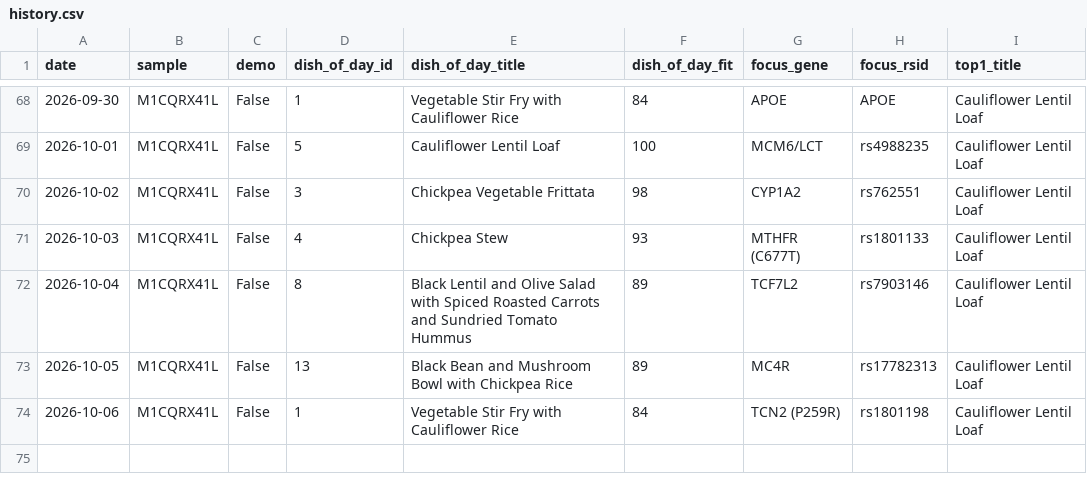
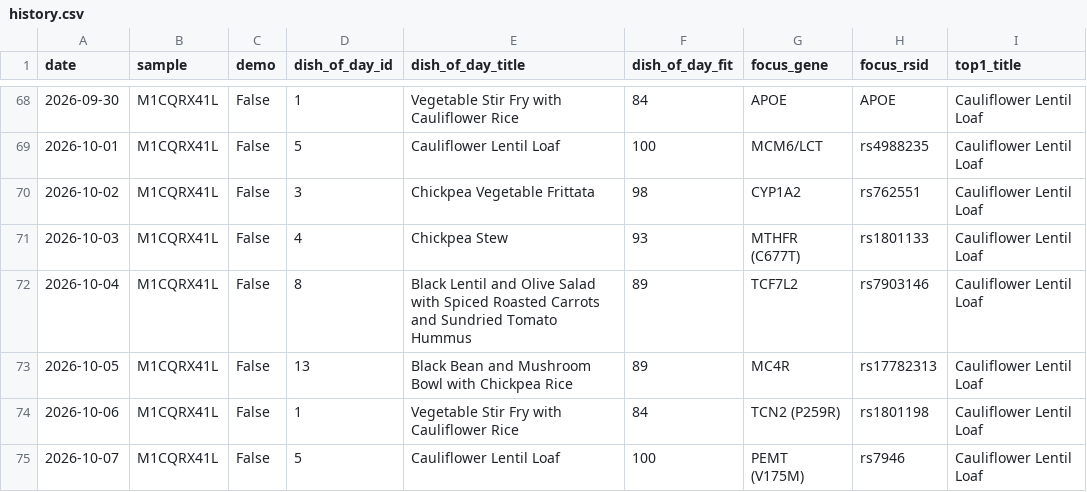
Before and after one commit to Erikiss/DNADiet, a CSV file: reports/history.csv, drawn as a sheet; only a part is shown, gaps mark what is left out; the diff names each change by its address in the sheet, - before the commit and + after, or states it on an @@ line.

```diff
--- a/reports/history.csv
+++ b/reports/history.csv
+row 75: 2026-10-07 | M1CQRX41L | False | 5 | Cauliflower Lentil Loaf | 100 | PEMT (V175M) | rs7946 | Cauliflower Lentil Loaf
```
Also changed, not shown: 2 other files.
